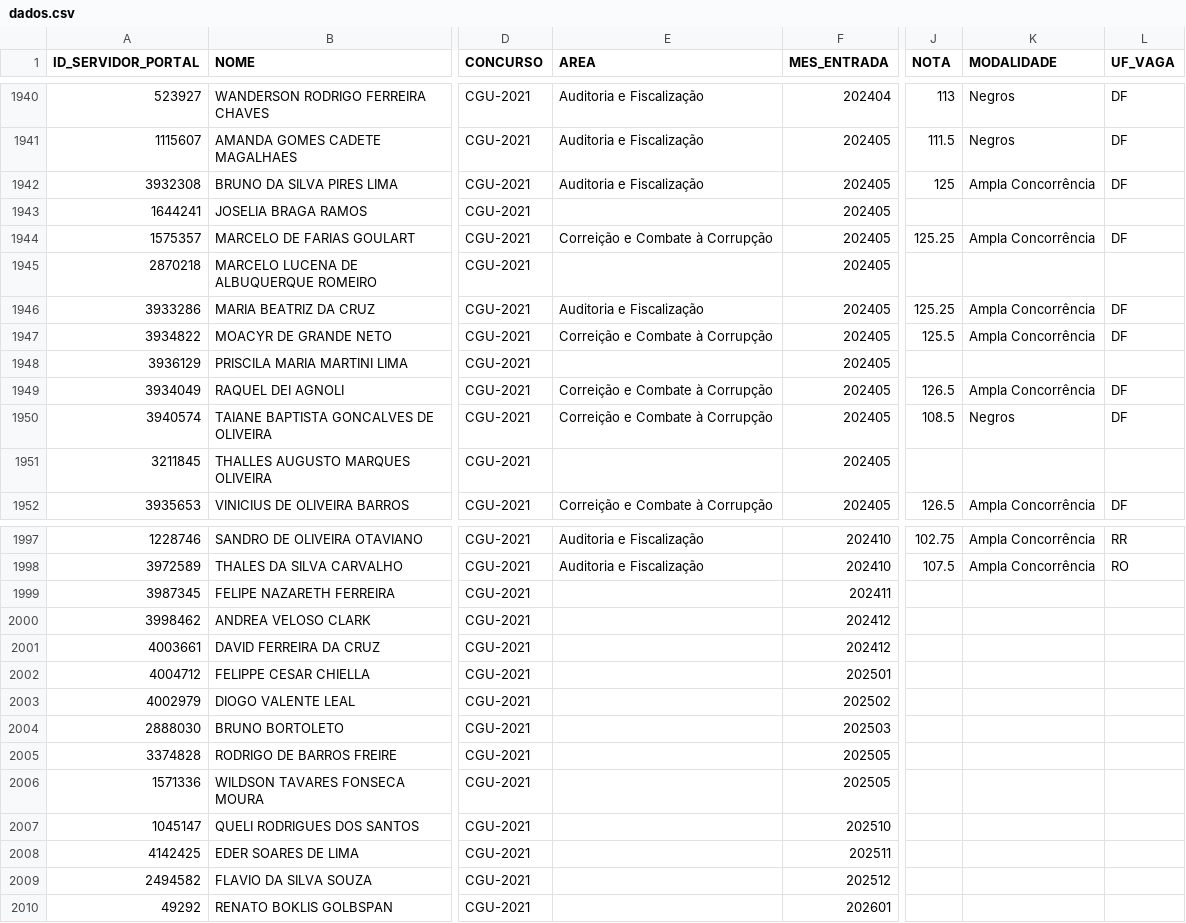
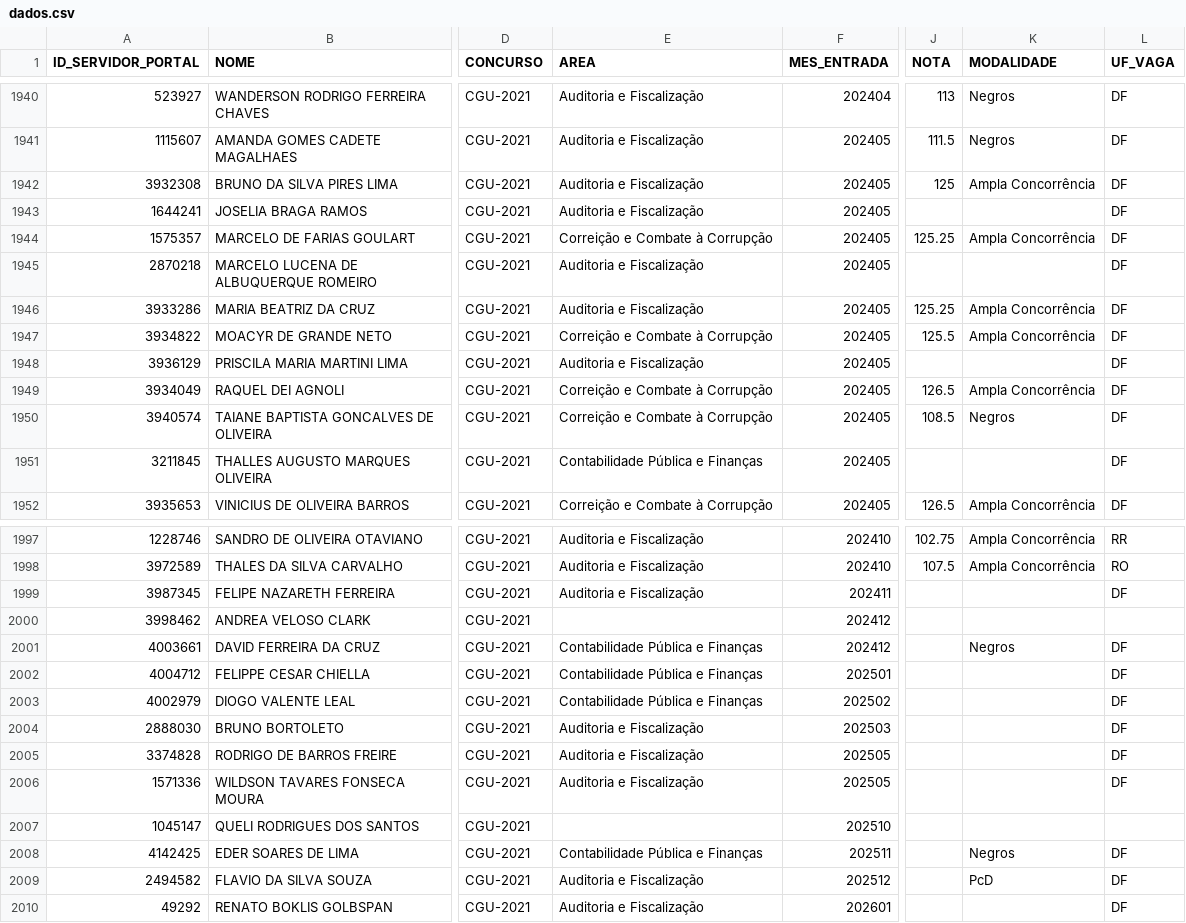
Before and after one commit to observatoriocgu/observatoriocgu.github.io, a CSV file: evasao/data/dados.csv, drawn as a sheet; only a part is shown, gaps mark what is left out; the diff covers the shown part only; the diff names each change by its address in the sheet, - before the commit and + after, or states it on an @@ line.

```diff
--- a/evasao/data/dados.csv
+++ b/evasao/data/dados.csv
-E1943 (AREA): (empty)
+E1943 (AREA): Auditoria e Fiscalização
-L1943 (UF_VAGA): (empty)
+L1943 (UF_VAGA): DF
-E1945 (AREA): (empty)
+E1945 (AREA): Auditoria e Fiscalização
-L1945 (UF_VAGA): (empty)
+L1945 (UF_VAGA): DF
-E1948 (AREA): (empty)
+E1948 (AREA): Auditoria e Fiscalização
-L1948 (UF_VAGA): (empty)
+L1948 (UF_VAGA): DF
-E1951 (AREA): (empty)
+E1951 (AREA): Contabilidade Pública e Finanças
-L1951 (UF_VAGA): (empty)
+L1951 (UF_VAGA): DF
-E1999 (AREA): (empty)
+E1999 (AREA): Auditoria e Fiscalização
-L1999 (UF_VAGA): (empty)
+L1999 (UF_VAGA): DF
-E2001:E2003 (AREA): (empty)
+E2001:E2003 (AREA): Contabilidade Pública e Finanças
-K2001 (MODALIDADE): (empty)
+K2001 (MODALIDADE): Negros
-L2001:L2006 (UF_VAGA): (empty)
+L2001:L2006 (UF_VAGA): DF
-E2004:E2006 (AREA): (empty)
+E2004:E2006 (AREA): Auditoria e Fiscalização
-E2008 (AREA): (empty)
+E2008 (AREA): Contabilidade Pública e Finanças
-K2008 (MODALIDADE): (empty)
+K2008 (MODALIDADE): Negros
-L2008:L2010 (UF_VAGA): (empty)
+L2008:L2010 (UF_VAGA): DF
-E2009:E2010 (AREA): (empty)
+E2009:E2010 (AREA): Auditoria e Fiscalização
-K2009 (MODALIDADE): (empty)
+K2009 (MODALIDADE): PcD
```
Also changed, not shown: 4 edited cells elsewhere in this file, evasao/data/concurso_2021.csv, 4 other files.
